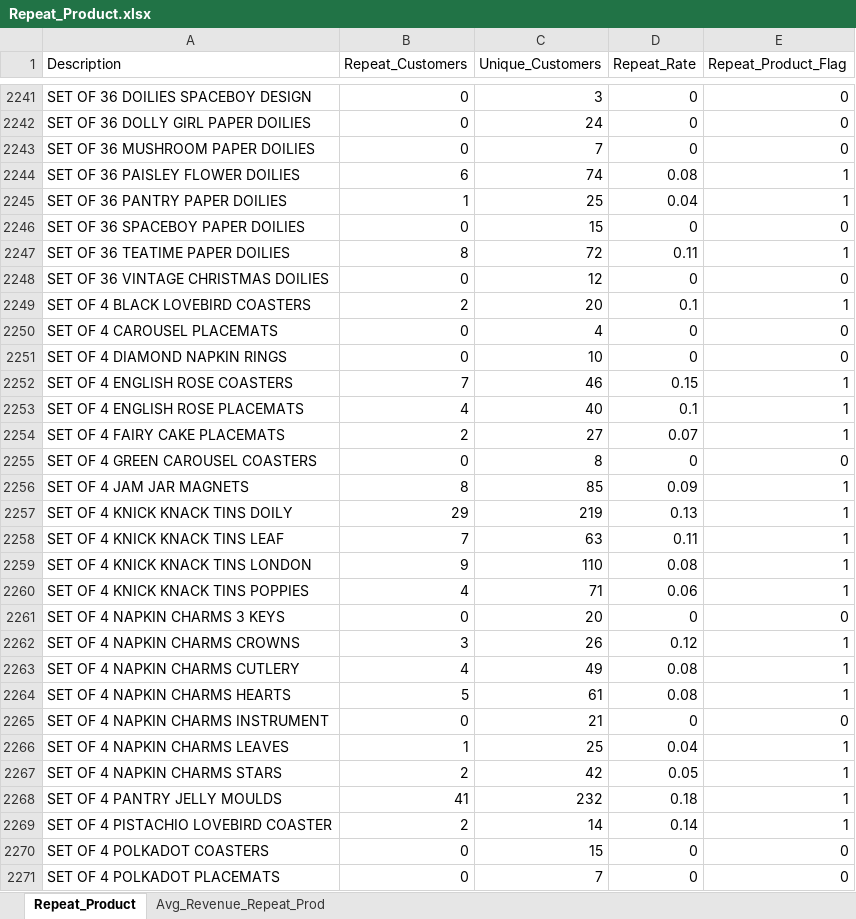
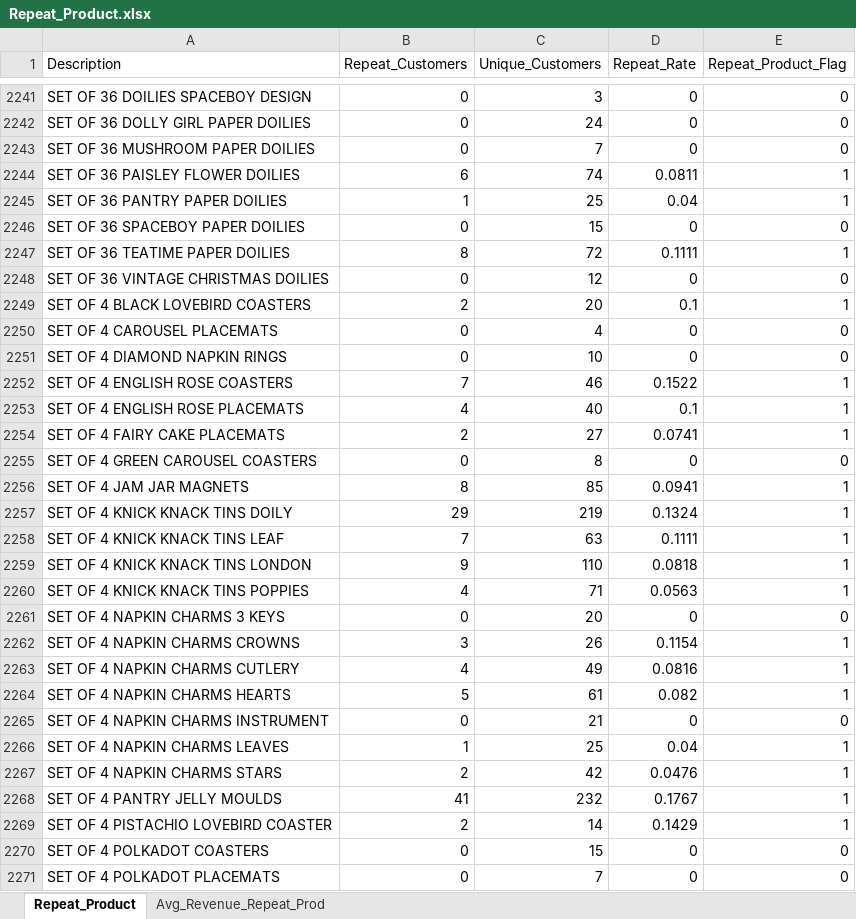
Before and after one commit to hvo7/Customer-Retention-Analysis, an Excel workbook: Repeat_Product.xlsx, sheet Repeat_Product, drawn as a sheet; only a part is shown, gaps mark what is left out; values as stored, in another font and other column widths than the file's, no borders; the diff covers the shown part only; the diff names each change by its address in the sheet, - before the commit and + after, or states it on an @@ line.

```diff
--- a/Repeat_Product.xlsx (sheet Repeat_Product)
+++ b/Repeat_Product.xlsx (sheet Repeat_Product)
-D2244 (Repeat_Rate): 0.08
+D2244 (Repeat_Rate): 0.0811
-D2247 (Repeat_Rate): 0.11
+D2247 (Repeat_Rate): 0.1111
-D2252 (Repeat_Rate): 0.15
+D2252 (Repeat_Rate): 0.1522
-D2254 (Repeat_Rate): 0.07
+D2254 (Repeat_Rate): 0.0741
-D2256 (Repeat_Rate): 0.09
+D2256 (Repeat_Rate): 0.0941
-D2257 (Repeat_Rate): 0.13
+D2257 (Repeat_Rate): 0.1324
-D2258 (Repeat_Rate): 0.11
+D2258 (Repeat_Rate): 0.1111
-D2259 (Repeat_Rate): 0.08
+D2259 (Repeat_Rate): 0.0818
-D2260 (Repeat_Rate): 0.06
+D2260 (Repeat_Rate): 0.0563
-D2262 (Repeat_Rate): 0.12
+D2262 (Repeat_Rate): 0.1154
-D2263 (Repeat_Rate): 0.08
+D2263 (Repeat_Rate): 0.0816
-D2264 (Repeat_Rate): 0.08
+D2264 (Repeat_Rate): 0.082
-D2267 (Repeat_Rate): 0.05
+D2267 (Repeat_Rate): 0.0476
-D2268 (Repeat_Rate): 0.18
+D2268 (Repeat_Rate): 0.1767
-D2269 (Repeat_Rate): 0.14
+D2269 (Repeat_Rate): 0.1429
```
Also changed, not shown: 1769 edited cells elsewhere in this sheet, 3 other files.
